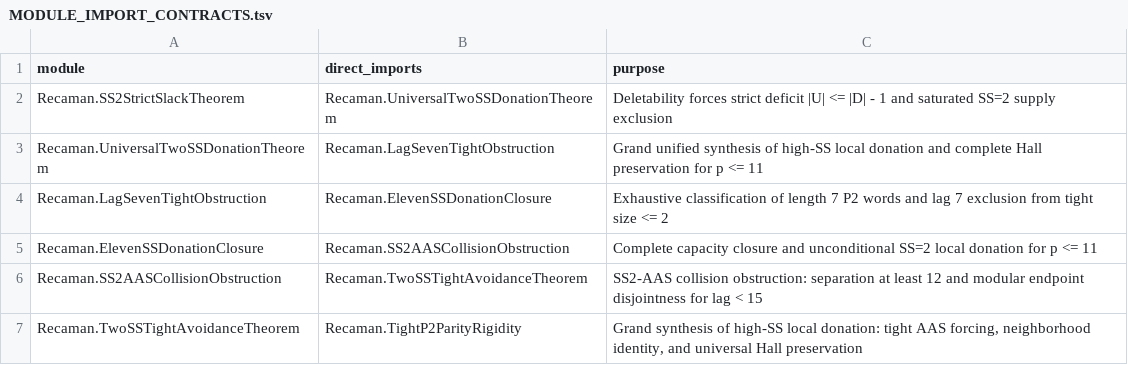
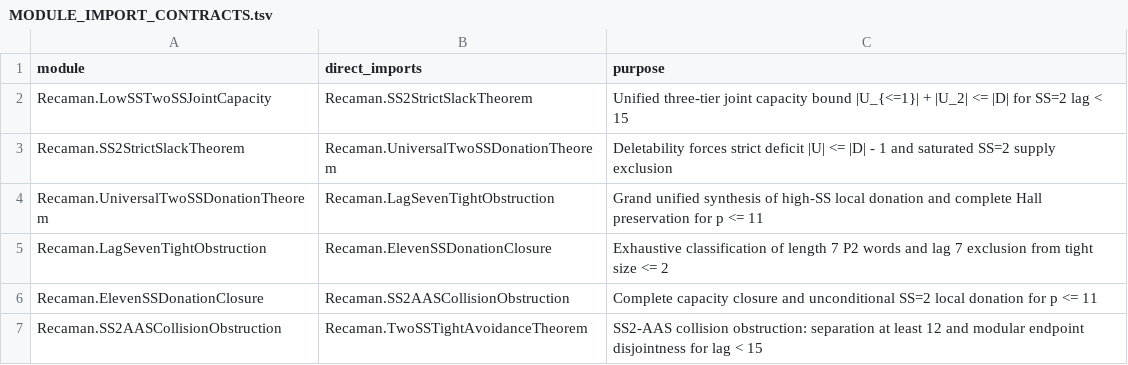
Before and after one commit to hirokidaichi/recaman-lean-research, a TSV file: docs/MODULE_IMPORT_CONTRACTS.tsv, drawn as a sheet; only a part is shown; the shorter side is filled out with more unchanged rows.

```diff
--- a/docs/MODULE_IMPORT_CONTRACTS.tsv
+++ b/docs/MODULE_IMPORT_CONTRACTS.tsv
@@ -1,2 +1,3 @@
 module	direct_imports	purpose
+Recaman.LowSSTwoSSJointCapacity	Recaman.SS2StrictSlackTheorem	Unified three-tier joint capacity bound |U_{<=1}| + |U_2| <= |D| for SS=2 lag < 15
 Recaman.SS2StrictSlackTheorem	Recaman.UniversalTwoSSDonationTheorem	Deletability forces strict deficit |U| <= |D| - 1 and saturated SS=2 supply exclusion
```
Also changed, not shown: docs/EVIDENCE_REGISTRY.tsv, 6 other files.
